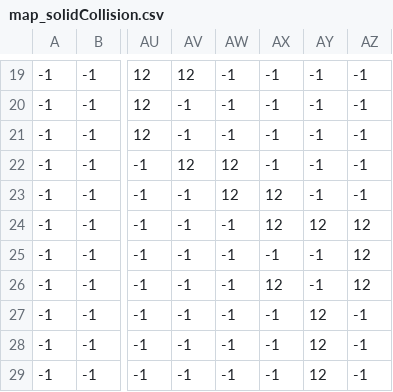
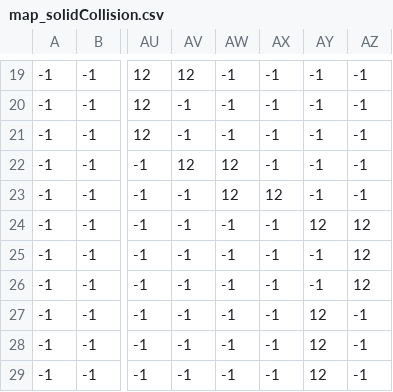
Before and after one commit to hiyokun-d/Farm-game, a CSV file: data/tileData/level3/map_solidCollision.csv, drawn as a sheet; only a part is shown, gaps mark what is left out; the diff names each change by its address in the sheet, - before the commit and + after, or states it on an @@ line.

Commit message:
add the collision so now the player cannot planting inside the house anymore

```diff
--- a/data/tileData/level3/map_solidCollision.csv
+++ b/data/tileData/level3/map_solidCollision.csv
-AX24: 12
+AX24: -1
-AX26: 12
+AX26: -1
```
Also changed, not shown: 3 other files.
